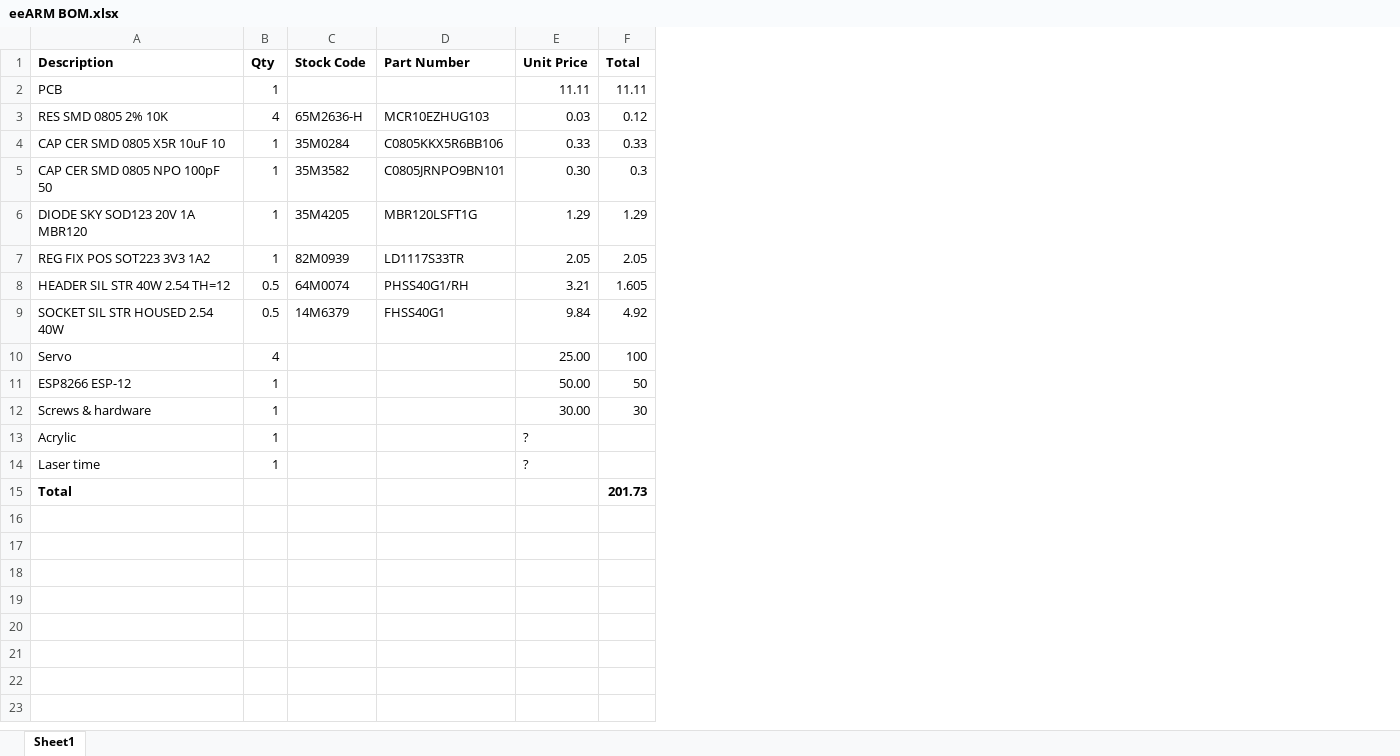
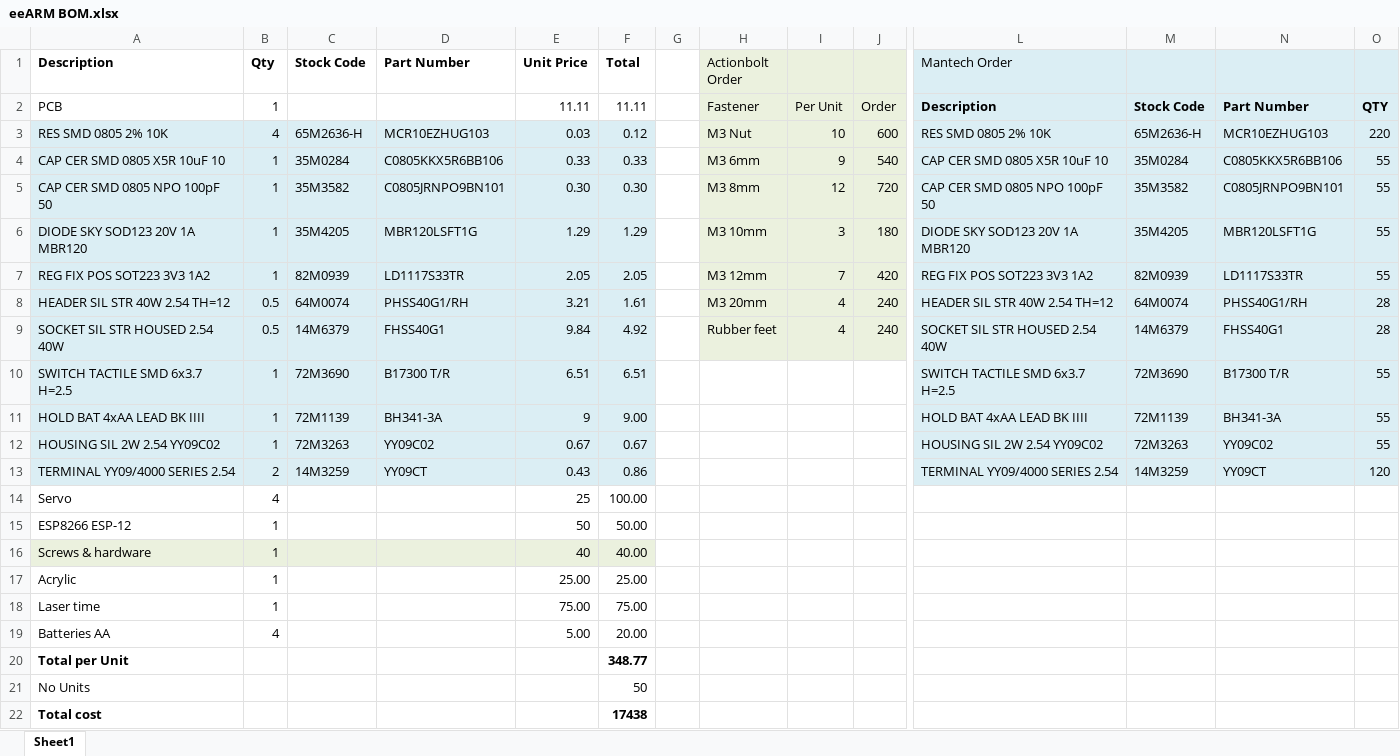
Before and after one commit to themakerspace/eeArm, an Excel workbook: Breakout Board/eeARM BOM.xlsx, sheet Sheet1, drawn as a sheet; only a part is shown, gaps mark what is left out; values as stored, in another font and other column widths than the file's, no borders; removed rows and columns are numbered as before the commit, all else as after; rows hold the shown columns only; the diff covers the shown part only; the diff names each change by its address in the sheet, - before the commit and + after, or states it on an @@ line.

Commit message:
Completed board and added stencil

```diff
--- a/Breakout Board/eeARM BOM.xlsx (sheet Sheet1)
+++ b/Breakout Board/eeARM BOM.xlsx (sheet Sheet1)
+column G, empty
+column H (Actionbolt Order), rows 2-9: Fastener | M3 Nut | M3 6mm | M3 8mm | M3 10mm | M3 12mm | M3 20mm | Rubber feet
+column I, rows 2-9: Per Unit | 10 | 9 | 12 | 3 | 7 | 4 | 4
+column J, rows 2-9: Order | 600 | 540 | 720 | 180 | 420 | 240 | 240
+column L (Mantech Order), rows 2-9: Description | RES SMD 0805 2% 10K | CAP CER SMD 0805 X5R 10uF 10 | CAP CER SMD 0805 NPO 100pF 50 | DIODE SKY SOD123 20V 1A MBR120 | REG FIX POS SOT223 3V3 1A2 | HEADER SIL STR 40W 2.54 TH=12 | SOCKET SIL STR HOUSED 2.54 40W
+column M, rows 2-9: Stock Code | 65M2636-H | 35M0284 | 35M3582 | 35M4205 | 82M0939 | 64M0074 | 14M6379
+column N, rows 2-9: Part Number | MCR10EZHUG103 | C0805KKX5R6BB106 | C0805JRNPO9BN101 | MBR120LSFT1G | LD1117S33TR | PHSS40G1/RH | FHSS40G1
+column O, rows 2-9: QTY | 220 | 55 | 55 | 55 | 55 | 28 | 28
-A3:F9 fill: none
+A3:F9 fill: #DBEEF4
-F5 (Total): 0.3
+F5 (Total): 0.30
-F8 (Total): 1.605
+F8 (Total): 1.61
+row 10: SWITCH TACTILE SMD 6x3.7 H=2.5 | 1 | 72M3690 | B17300 T/R | 6.51 | 6.51 |  |  |  |  | SWITCH TACTILE SMD 6x3.7 H=2.5 | 72M3690 | B17300 T/R | 55
+row 11: HOLD BAT 4xAA LEAD BK IIII | 1 | 72M1139 | BH341-3A | 9 | 9.00 |  |  |  |  | HOLD BAT 4xAA LEAD BK IIII | 72M1139 | BH341-3A | 55
+row 12: HOUSING SIL 2W 2.54 YY09C02 | 1 | 72M3263 | YY09C02 | 0.67 | 0.67 |  |  |  |  | HOUSING SIL 2W 2.54 YY09C02 | 72M3263 | YY09C02 | 55
+row 13: TERMINAL YY09/4000 SERIES 2.54 | 2 | 14M3259 | YY09CT | 0.43 | 0.86 |  |  |  |  | TERMINAL YY09/4000 SERIES 2.54 | 14M3259 | YY09CT | 120
-E14 (Unit Price): 25.00
+E14 (Unit Price): 25
-F14 (Total): 100
+F14 (Total): 100.00
-E15 (Unit Price): 50.00
+E15 (Unit Price): 50
-F15 (Total): 50
+F15 (Total): 50.00
-A16:F16 fill: none
+A16:F16 fill: #EBF1DE
-E16 (Unit Price): 30.00
+E16 (Unit Price): 40
-F16 (Total): 30
+F16 (Total): 40.00
-E17 (Unit Price): ?
+E17 (Unit Price): 25.00
-F17 (Total): (empty)
+F17 (Total): 25.00
-E18 (Unit Price): ?
+E18 (Unit Price): 75.00
-F18 (Total): (empty)
+F18 (Total): 75.00
-row 15: Total |  |  |  |  | 201.73
+row 19: Batteries AA | 4 |  |  | 5.00 | 20.00
+row 20: Total per Unit |  |  |  |  | 348.77
+row 21: No Units |  |  |  |  | 50
+row 22: Total cost |  |  |  |  | 17438
```
Also changed, not shown: 1 added column elsewhere in this sheet, 3 other files.
